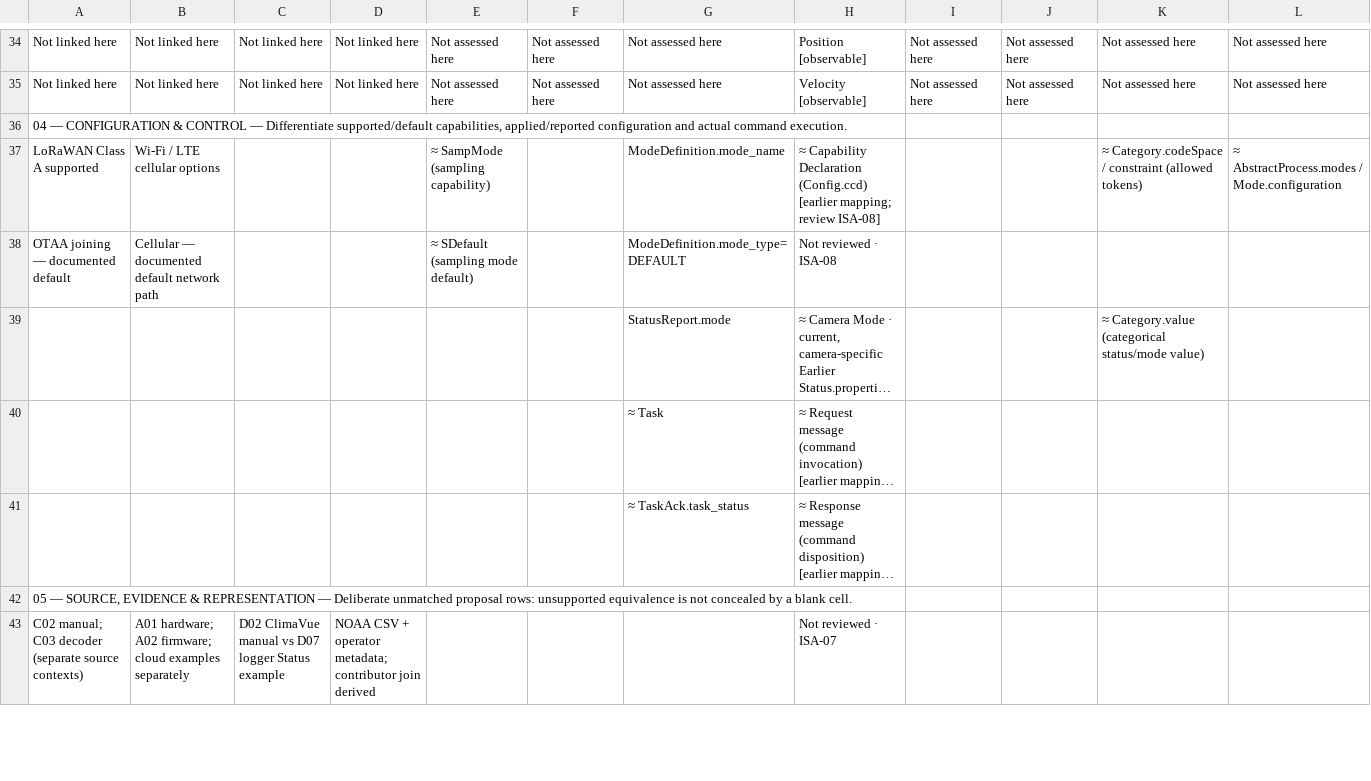
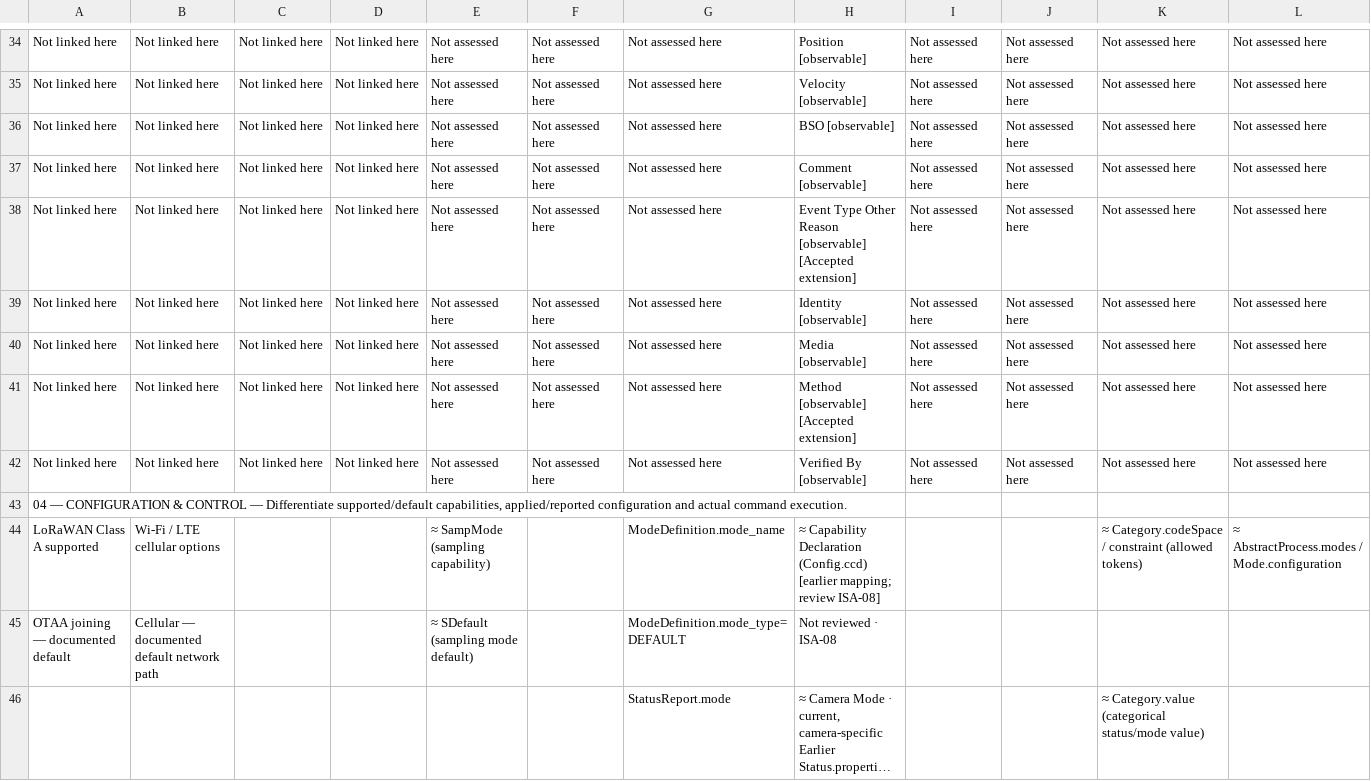
Before and after one commit to OS4CSAPI/glaux-client, a CSV file: Docs/Research/DIM_Profile_V2/Donor_DIM_Crosswalk/ISA_Correction_Review_07NOV2026.csv, drawn as a sheet; only a part is shown, gaps mark what is left out; the shorter side is filled out with more unchanged rows; long unchanged cells end in …; rows hold the shown columns only; the diff names each change by its address in the sheet, - before the commit and + after, or states it on an @@ line.

```diff
--- a/Docs/Research/DIM_Profile_V2/Donor_DIM_Crosswalk/ISA_Correction_Review_07NOV2026.csv
+++ b/Docs/Research/DIM_Profile_V2/Donor_DIM_Crosswalk/ISA_Correction_Review_07NOV2026.csv
+row 36: Not linked here | Not linked here | Not linked here | Not linked here | Not assessed here | Not assessed here | Not assessed here | BSO [observable] | Not assessed here | Not assessed here | Not assessed here | Not assessed here
+row 37: Not linked here | Not linked here | Not linked here | Not linked here | Not assessed here | Not assessed here | Not assessed here | Comment [observable] | Not assessed here | Not assessed here | Not assessed here | Not assessed here
+row 38: Not linked here | Not linked here | Not linked here | Not linked here | Not assessed here | Not assessed here | Not assessed here | Event Type Other Reason [observable] [Accepted extension] | Not assessed here | Not assessed here | Not assessed here | Not assessed here
+row 39: Not linked here | Not linked here | Not linked here | Not linked here | Not assessed here | Not assessed here | Not assessed here | Identity [observable] | Not assessed here | Not assessed here | Not assessed here | Not assessed here
+row 40: Not linked here | Not linked here | Not linked here | Not linked here | Not assessed here | Not assessed here | Not assessed here | Media [observable] | Not assessed here | Not assessed here | Not assessed here | Not assessed here
+row 41: Not linked here | Not linked here | Not linked here | Not linked here | Not assessed here | Not assessed here | Not assessed here | Method [observable] [Accepted extension] | Not assessed here | Not assessed here | Not assessed here | Not assessed here
+row 42: Not linked here | Not linked here | Not linked here | Not linked here | Not assessed here | Not assessed here | Not assessed here | Verified By [observable] | Not assessed here | Not assessed here | Not assessed here | Not assessed here
```
Also changed, not shown: 6 other files.
